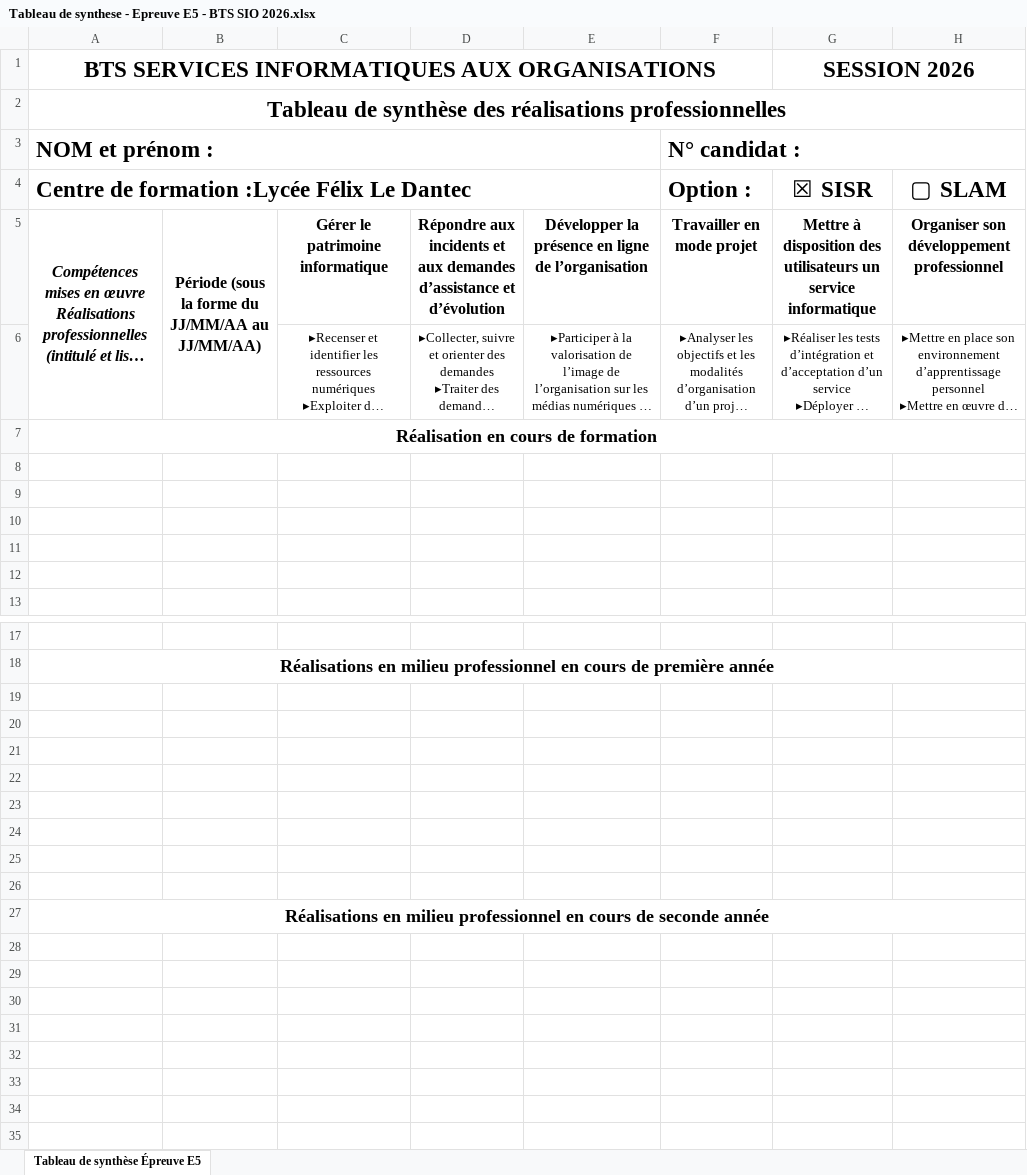
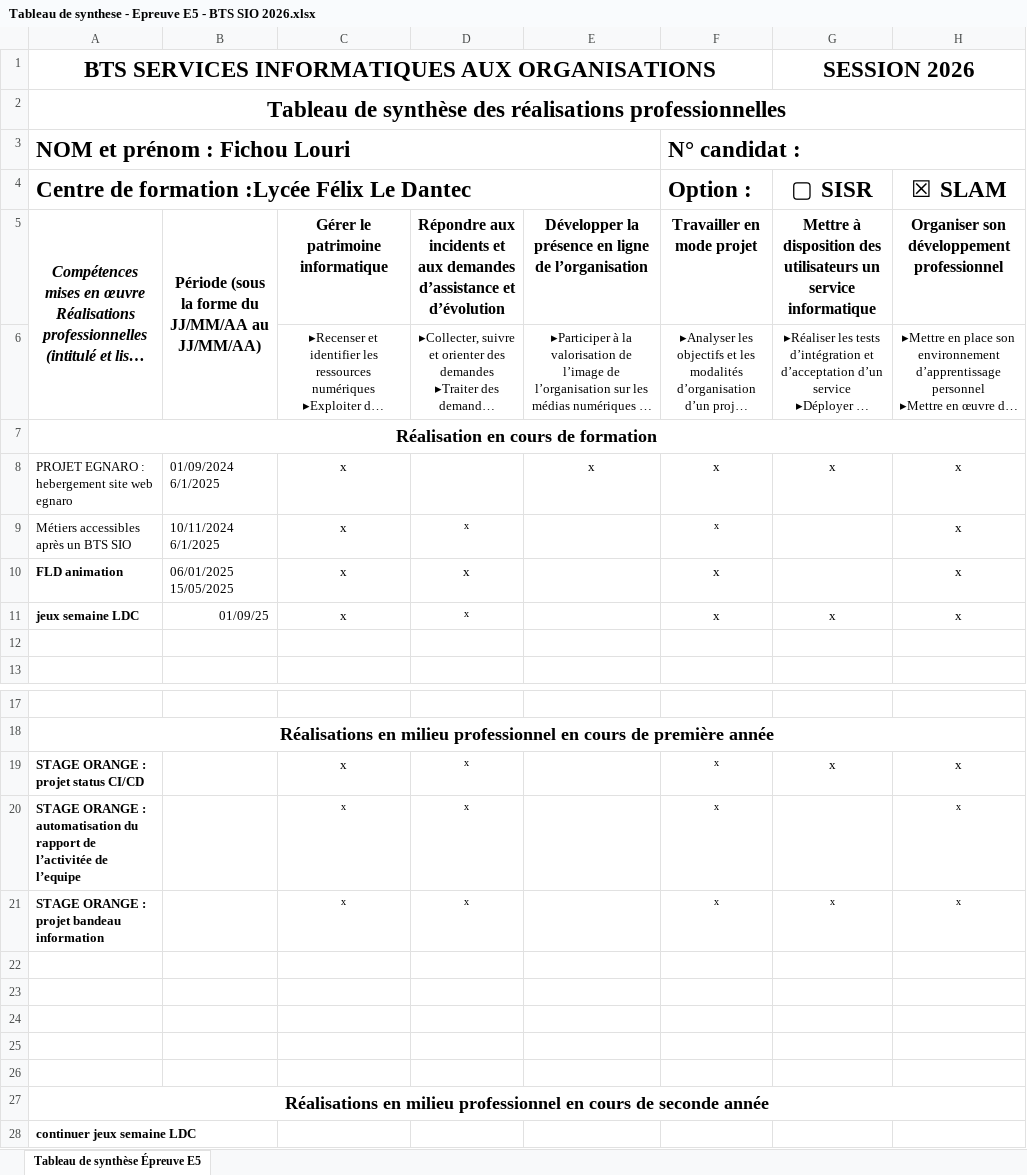
Before and after one commit to lfichouledantec/portfolio, an Excel workbook: images/Tableau de synthese - Epreuve E5 - BTS SIO 2026.xlsx, sheet Tableau de synthèse Épreuve E5, drawn as a sheet; only a part is shown, gaps mark what is left out; long unchanged cells end in …; values as stored, in another font and other column widths than the file's, no borders; charts and pictures not drawn; the diff names each change by its address in the sheet, - before the commit and + after, or states it on an @@ line.

```diff
--- a/images/Tableau de synthese - Epreuve E5 - BTS SIO 2026.xlsx (sheet Tableau de synthèse Épreuve E5)
+++ b/images/Tableau de synthese - Epreuve E5 - BTS SIO 2026.xlsx (sheet Tableau de synthèse Épreuve E5)
-A3: NOM et prénom :
+A3: NOM et prénom : Fichou Louri
-G4: ☒ SISR
+G4: ▢ SISR
-H4: ▢ SLAM
+H4: ☒ SLAM
-row 8: (empty)
+row 8: PROJET EGNARO : hebergement site web egnaro | 01/09/2024 6/1/2025 | x |  | x | x | x | x
-row 9: (empty)
+row 9: Métiers accessibles après un BTS SIO | 10/11/2024 6/1/2025 | x | x |  | x |  | x
-row 10: (empty)
+row 10: FLD animation | 06/01/2025 15/05/2025 | x | x |  | x |  | x
-row 11: (empty)
+row 11: jeux semaine LDC | 01/09/25 | x | x |  | x | x | x
-row 19: (empty)
+row 19: STAGE ORANGE : projet status CI/CD |  | x | x |  | x | x | x
-row 20: (empty)
+row 20: STAGE ORANGE : automatisation du rapport de l’activitée de l’equipe |  | x | x |  | x |  | x
-row 21: (empty)
+row 21: STAGE ORANGE : projet bandeau information |  | x | x |  | x | x | x
+row 28: continuer jeux semaine LDC
```
Also changed, not shown: charts or pictures, 3 other files.
